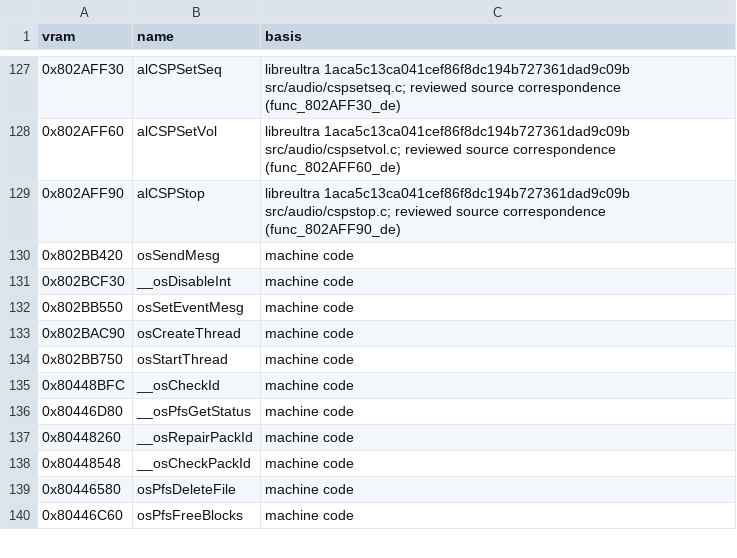
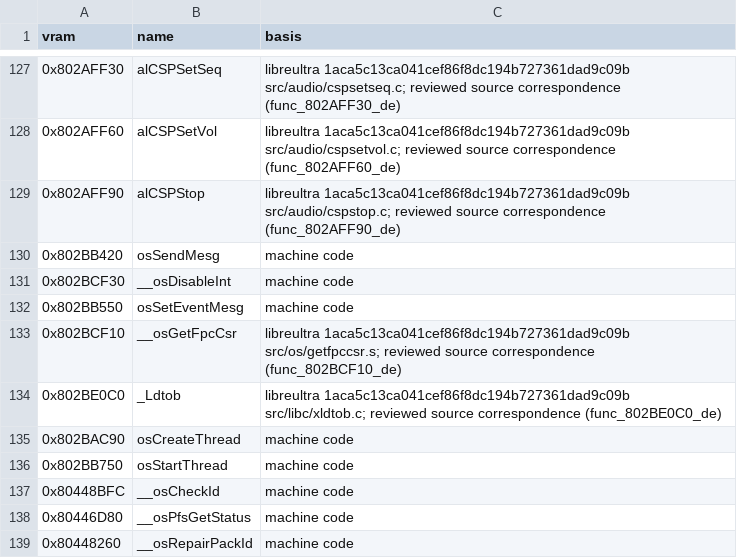
Before and after one commit to AbuN64/ragewars-decomp, a TSV file: versions/de/libultra_names.tsv, drawn as a sheet; only a part is shown, gaps mark what is left out; the shorter side is filled out with more unchanged rows.

```diff
--- a/versions/de/libultra_names.tsv
+++ b/versions/de/libultra_names.tsv
@@ -132,2 +132,4 @@ vram	name	basis
 0x802BB550	osSetEventMesg	machine code
+0x802BCF10	__osGetFpcCsr	libreultra 1aca5c13ca041cef86f8dc194b727361dad9c09b src/os/getfpccsr.s; reviewed source correspondence (func_802BCF10_de)
+0x802BE0C0	_Ldtob	libreultra 1aca5c13ca041cef86f8dc194b727361dad9c09b src/libc/xldtob.c; reviewed source correspondence (func_802BE0C0_de)
 0x802BAC90	osCreateThread	machine code
```
Also changed, not shown: versions/eu-x/libultra_names.tsv, versions/eu/libultra_names.tsv, 2 other files.
